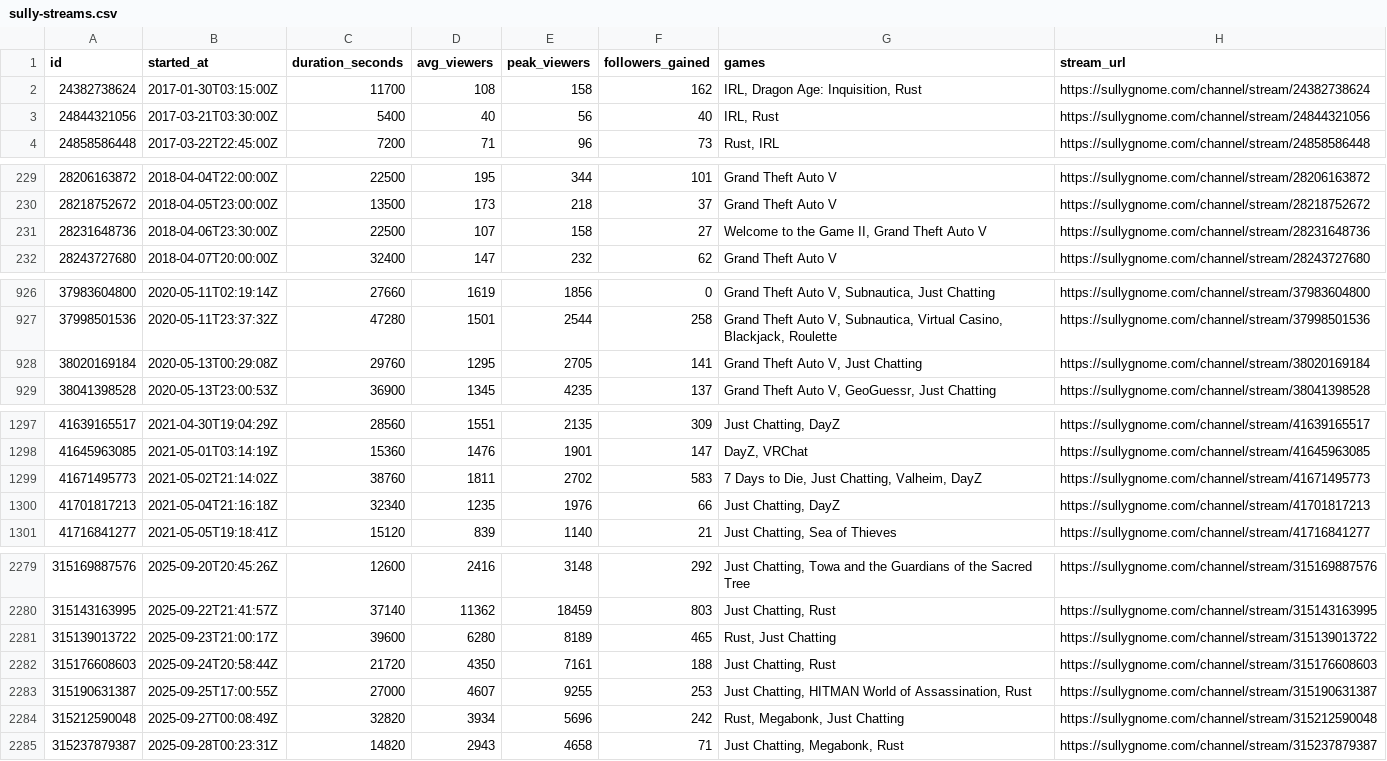
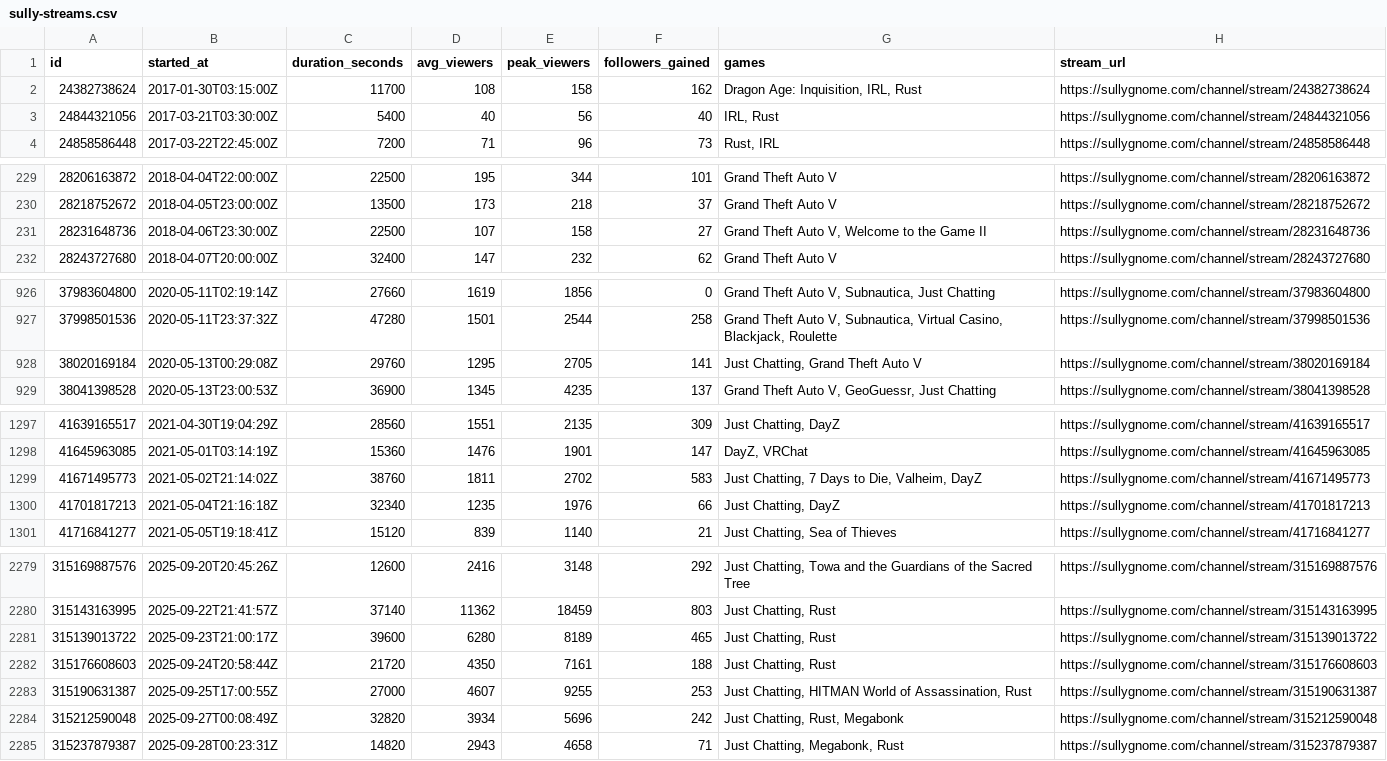
Before and after one commit to sardistic/cyr, a CSV file: data/sully-streams.csv, drawn as a sheet; only a part is shown, gaps mark what is left out; the diff covers the shown part only.

```diff
--- a/data/sully-streams.csv
+++ b/data/sully-streams.csv
@@ -1,3 +1,3 @@
 id,started_at,duration_seconds,avg_viewers,peak_viewers,followers_gained,games,stream_url
-24382738624,2017-01-30T03:15:00Z,11700,108,158,162,"IRL, Dragon Age: Inquisition, Rust",https://sullygnome.com/channel/stream/24382738624
+24382738624,2017-01-30T03:15:00Z,11700,108,158,162,"Dragon Age: Inquisition, IRL, Rust",https://sullygnome.com/channel/stream/24382738624
 24844321056,2017-03-21T03:30:00Z,5400,40,56,40,"IRL, Rust",https://sullygnome.com/channel/stream/24844321056
@@ -230,3 +230,3 @@ id,started_at,duration_seconds,avg_viewers,peak_viewers,followers_gained,games,s
 28218752672,2018-04-05T23:00:00Z,13500,173,218,37,Grand Theft Auto V,https://sullygnome.com/channel/stream/28218752672
-28231648736,2018-04-06T23:30:00Z,22500,107,158,27,"Welcome to the Game II, Grand Theft Auto V",https://sullygnome.com/channel/stream/28231648736
+28231648736,2018-04-06T23:30:00Z,22500,107,158,27,"Grand Theft Auto V, Welcome to the Game II",https://sullygnome.com/channel/stream/28231648736
 28243727680,2018-04-07T20:00:00Z,32400,147,232,62,Grand Theft Auto V,https://sullygnome.com/channel/stream/28243727680
@@ -927,3 +927,3 @@ id,started_at,duration_seconds,avg_viewers,peak_viewers,followers_gained,games,s
 37998501536,2020-05-11T23:37:32Z,47280,1501,2544,258,"Grand Theft Auto V, Subnautica, Virtual Casino, Blackjack, Roulette",https://sullygnome.com/channel/stream/37998501536
-38020169184,2020-05-13T00:29:08Z,29760,1295,2705,141,"Grand Theft Auto V, Just Chatting",https://sullygnome.com/channel/stream/38020169184
+38020169184,2020-05-13T00:29:08Z,29760,1295,2705,141,"Just Chatting, Grand Theft Auto V",https://sullygnome.com/channel/stream/38020169184
 38041398528,2020-05-13T23:00:53Z,36900,1345,4235,137,"Grand Theft Auto V, GeoGuessr, Just Chatting",https://sullygnome.com/channel/stream/38041398528
@@ -1298,3 +1298,3 @@ id,started_at,duration_seconds,avg_viewers,peak_viewers,followers_gained,games,s
 41645963085,2021-05-01T03:14:19Z,15360,1476,1901,147,"DayZ, VRChat",https://sullygnome.com/channel/stream/41645963085
-41671495773,2021-05-02T21:14:02Z,38760,1811,2702,583,"7 Days to Die, Just Chatting, Valheim, DayZ",https://sullygnome.com/channel/stream/41671495773
+41671495773,2021-05-02T21:14:02Z,38760,1811,2702,583,"Just Chatting, 7 Days to Die, Valheim, DayZ",https://sullygnome.com/channel/stream/41671495773
 41701817213,2021-05-04T21:16:18Z,32340,1235,1976,66,"Just Chatting, DayZ",https://sullygnome.com/channel/stream/41701817213
@@ -2280,6 +2280,6 @@ id,started_at,duration_seconds,avg_viewers,peak_viewers,followers_gained,games,s
 315143163995,2025-09-22T21:41:57Z,37140,11362,18459,803,"Just Chatting, Rust",https://sullygnome.com/channel/stream/315143163995
-315139013722,2025-09-23T21:00:17Z,39600,6280,8189,465,"Rust, Just Chatting",https://sullygnome.com/channel/stream/315139013722
+315139013722,2025-09-23T21:00:17Z,39600,6280,8189,465,"Just Chatting, Rust",https://sullygnome.com/channel/stream/315139013722
 315176608603,2025-09-24T20:58:44Z,21720,4350,7161,188,"Just Chatting, Rust",https://sullygnome.com/channel/stream/315176608603
 315190631387,2025-09-25T17:00:55Z,27000,4607,9255,253,"Just Chatting, HITMAN World of Assassination, Rust",https://sullygnome.com/channel/stream/315190631387
-315212590048,2025-09-27T00:08:49Z,32820,3934,5696,242,"Rust, Megabonk, Just Chatting",https://sullygnome.com/channel/stream/315212590048
+315212590048,2025-09-27T00:08:49Z,32820,3934,5696,242,"Just Chatting, Rust, Megabonk",https://sullygnome.com/channel/stream/315212590048
 315237879387,2025-09-28T00:23:31Z,14820,2943,4658,71,"Just Chatting, Megabonk, Rust",https://sullygnome.com/channel/stream/315237879387
```
Also changed, not shown: 16 edited cells elsewhere in this file, 2 other files.
